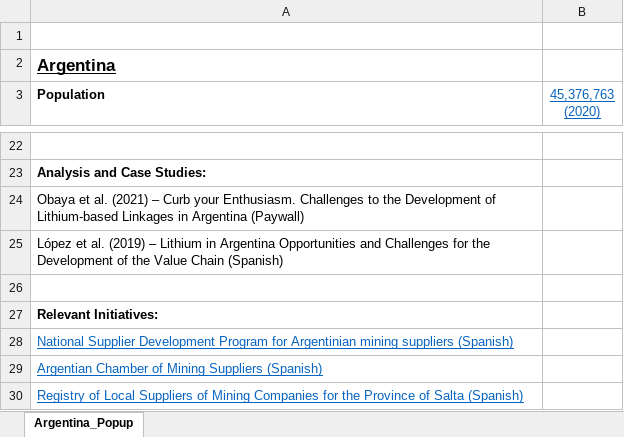
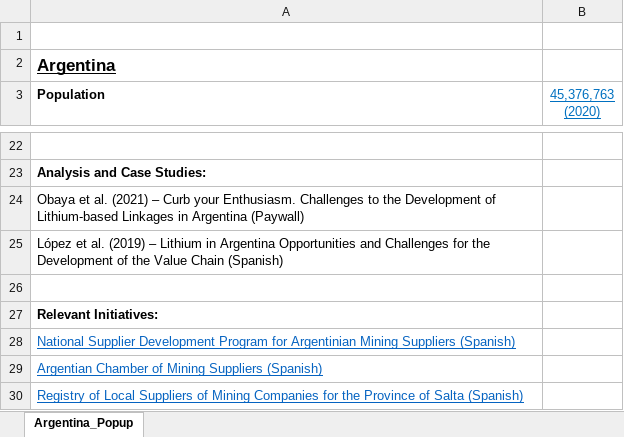
Before and after one commit to elledframework/ElledMap, an Excel workbook: CountryData/Argentina/Argentina_Workbook.xlsx, sheet Argentina_Popup, drawn as a sheet; only a part is shown, gaps mark what is left out; values as stored, in another font and other column widths than the file's, no borders; the diff names each change by its address in the sheet, - before the commit and + after, or states it on an @@ line.

```diff
--- a/CountryData/Argentina/Argentina_Workbook.xlsx (sheet Argentina_Popup)
+++ b/CountryData/Argentina/Argentina_Workbook.xlsx (sheet Argentina_Popup)
-A28 (Population): …for Argentinian mining suppliers (Spanish)
+A28 (Population): …for Argentinian Mining Suppliers (Spanish)
```
Also changed, not shown: 6 other files.
